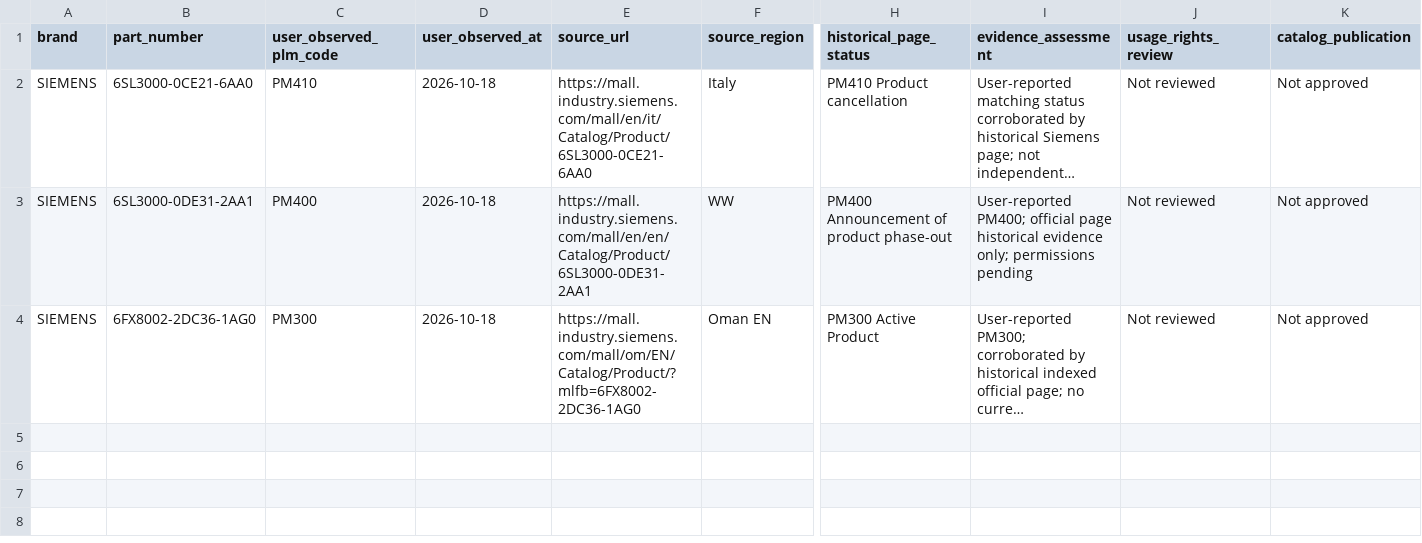
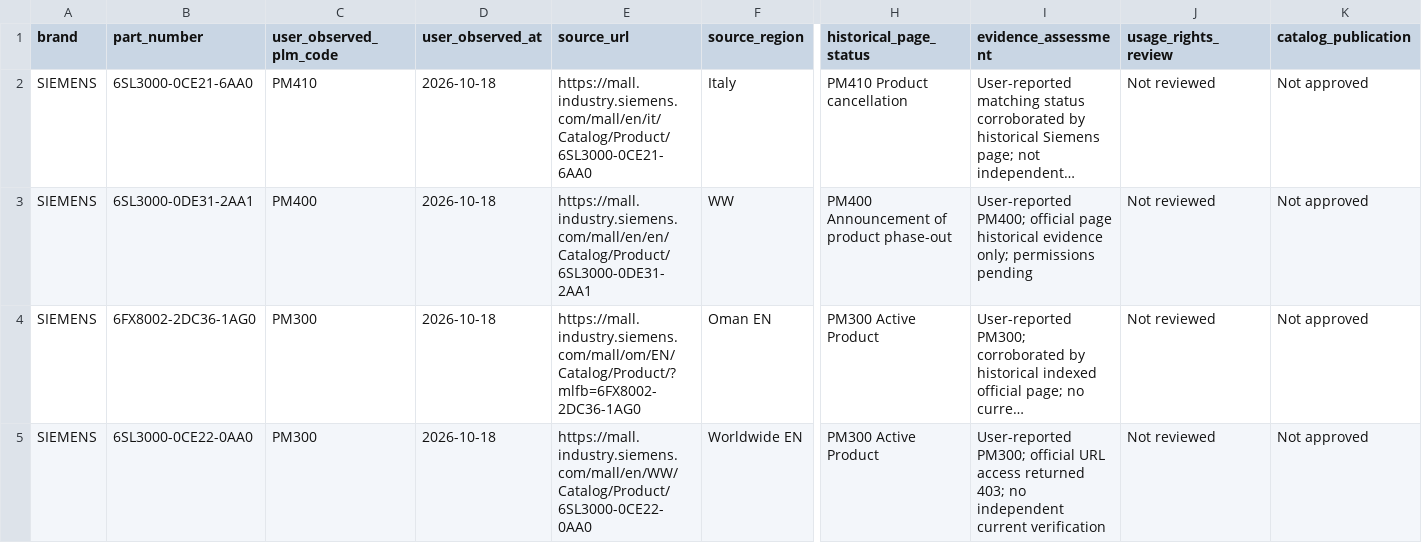
Before and after one commit to SusieShaooo/partwatch, a CSV file: pilot_observations.csv, drawn as a sheet; only a part is shown, gaps mark what is left out; long unchanged cells end in …; rows hold the shown columns only; the diff names each change by its address in the sheet, - before the commit and + after, or states it on an @@ line.

Commit message:
Add fourth Siemens user-observed PM300 lead pending rights and source review

```diff
--- a/pilot_observations.csv
+++ b/pilot_observations.csv
+row 5: SIEMENS | 6SL3000-0CE22-0AA0 | PM300 | 2026-10-18 | https://mall.industry.siemens.com/mall/en/WW/Catalog/Product/6SL3000-0CE22-0AA0 | Worldwide EN | PM300 Active Product | User-reported PM300; official URL access returned 403; no independent current verification | Not reviewed | Not approved
```
